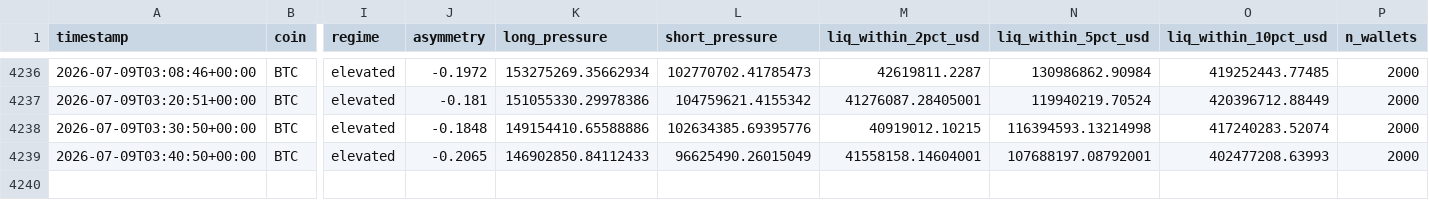
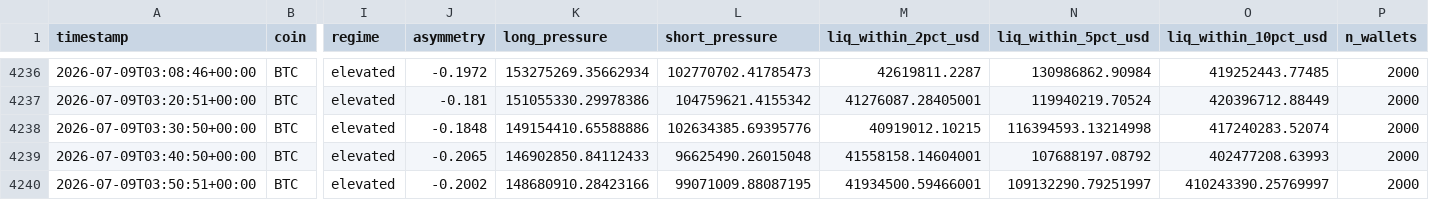
Before and after one commit to javiAI/faro-liquidation-pressure-map, a CSV file: data/metrics_history.csv, drawn as a sheet; only a part is shown, gaps mark what is left out; rows hold the shown columns only; the diff names each change by its address in the sheet, - before the commit and + after, or states it on an @@ line.

```diff
--- a/data/metrics_history.csv
+++ b/data/metrics_history.csv
-L4239 (short_pressure): 96625490.26015049
+L4239 (short_pressure): 96625490.26015048
-N4239 (liq_within_5pct_usd): 107688197.08792001
+N4239 (liq_within_5pct_usd): 107688197.08792
+row 4240: 2026-07-09T03:50:51+00:00 | BTC | elevated | -0.2002 | 148680910.28423166 | 99071009.88087195 | 41934500.59466001 | 109132290.79251997 | 410243390.25769997 | 2000
```
Also changed, not shown: 5 other files.
